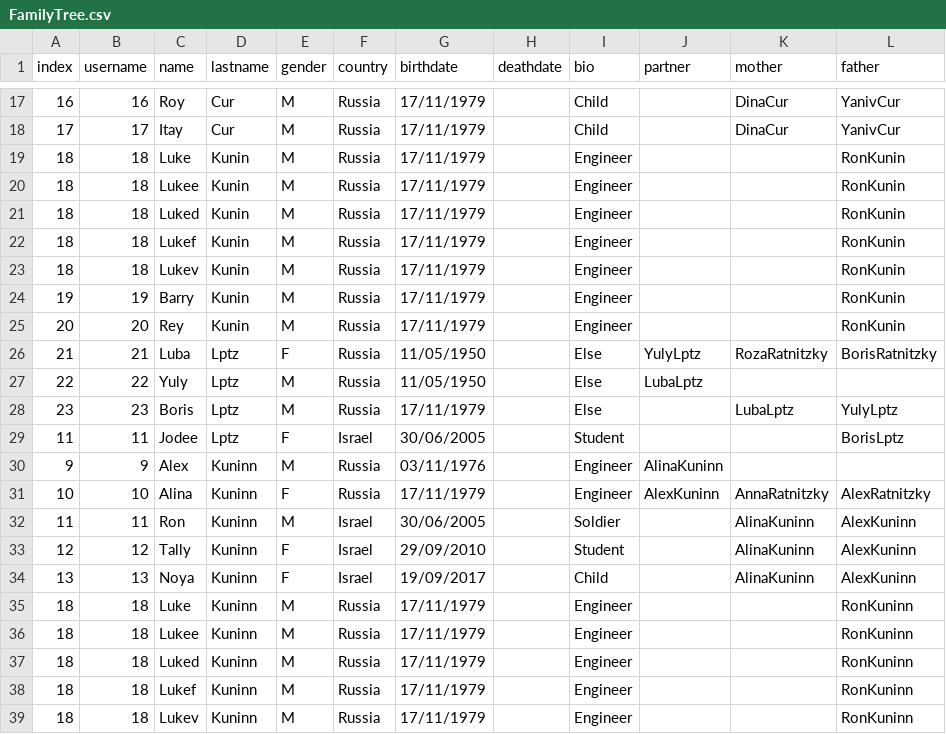
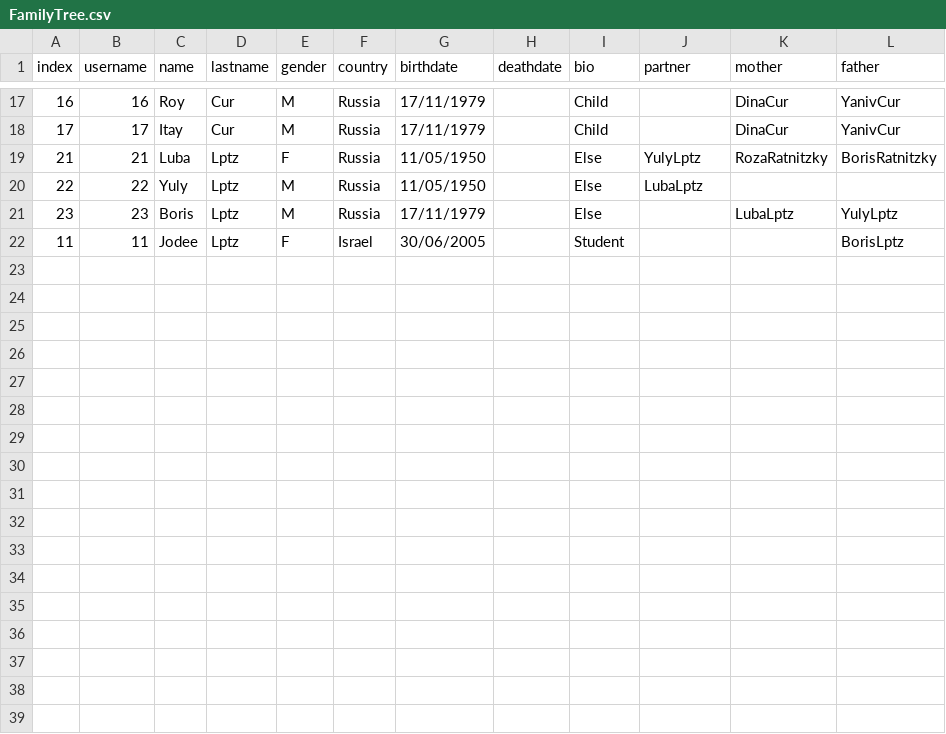
Before and after one commit to ronkunin/test_name, a CSV file: FamilyTree.csv, drawn as a sheet; only a part is shown, gaps mark what is left out; the diff names each change by its address in the sheet, - before the commit and + after, or states it on an @@ line.

Commit message:
Update FamilyTree.csv

```diff
--- a/FamilyTree.csv
+++ b/FamilyTree.csv
-row 19: 18 | 18 | Luke | Kunin | M | Russia | 17/11/1979 |  | Engineer |  |  | RonKunin
-row 20: 18 | 18 | Lukee | Kunin | M | Russia | 17/11/1979 |  | Engineer |  |  | RonKunin
-row 21: 18 | 18 | Luked | Kunin | M | Russia | 17/11/1979 |  | Engineer |  |  | RonKunin
-row 22: 18 | 18 | Lukef | Kunin | M | Russia | 17/11/1979 |  | Engineer |  |  | RonKunin
-row 23: 18 | 18 | Lukev | Kunin | M | Russia | 17/11/1979 |  | Engineer |  |  | RonKunin
-row 24: 19 | 19 | Barry | Kunin | M | Russia | 17/11/1979 |  | Engineer |  |  | RonKunin
-row 25: 20 | 20 | Rey | Kunin | M | Russia | 17/11/1979 |  | Engineer |  |  | RonKunin
-row 30: 9 | 9 | Alex | Kuninn | M | Russia | 03/11/1976 |  | Engineer | AlinaKuninn
-row 31: 10 | 10 | Alina | Kuninn | F | Russia | 17/11/1979 |  | Engineer | AlexKuninn | AnnaRatnitzky | AlexRatnitzky
-row 32: 11 | 11 | Ron | Kuninn | M | Israel | 30/06/2005 |  | Soldier |  | AlinaKuninn | AlexKuninn
-row 33: 12 | 12 | Tally | Kuninn | F | Israel | 29/09/2010 |  | Student |  | AlinaKuninn | AlexKuninn
-row 34: 13 | 13 | Noya | Kuninn | F | Israel | 19/09/2017 |  | Child |  | AlinaKuninn | AlexKuninn
-row 35: 18 | 18 | Luke | Kuninn | M | Russia | 17/11/1979 |  | Engineer |  |  | RonKuninn
-row 36: 18 | 18 | Lukee | Kuninn | M | Russia | 17/11/1979 |  | Engineer |  |  | RonKuninn
-row 37: 18 | 18 | Luked | Kuninn | M | Russia | 17/11/1979 |  | Engineer |  |  | RonKuninn
-row 38: 18 | 18 | Lukef | Kuninn | M | Russia | 17/11/1979 |  | Engineer |  |  | RonKuninn
-row 39: 18 | 18 | Lukev | Kuninn | M | Russia | 17/11/1979 |  | Engineer |  |  | RonKuninn
```
